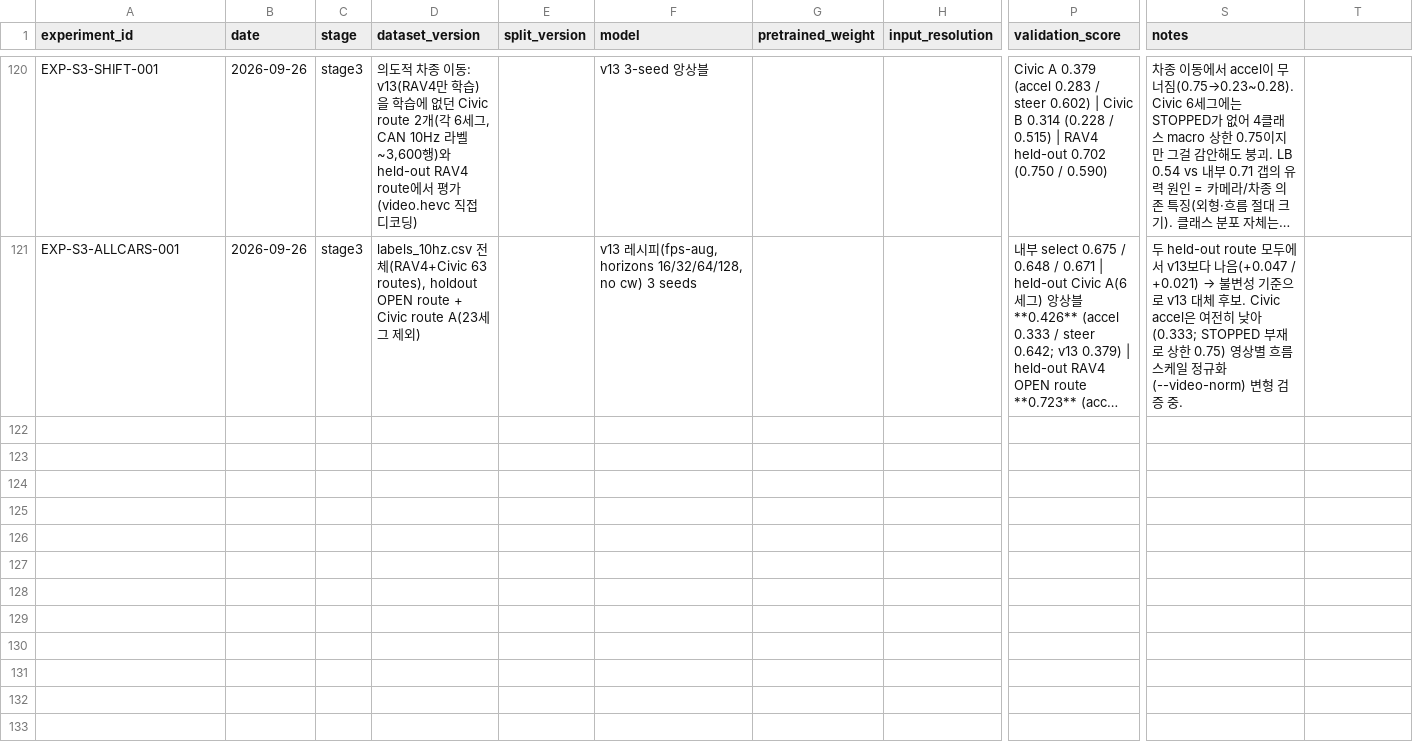
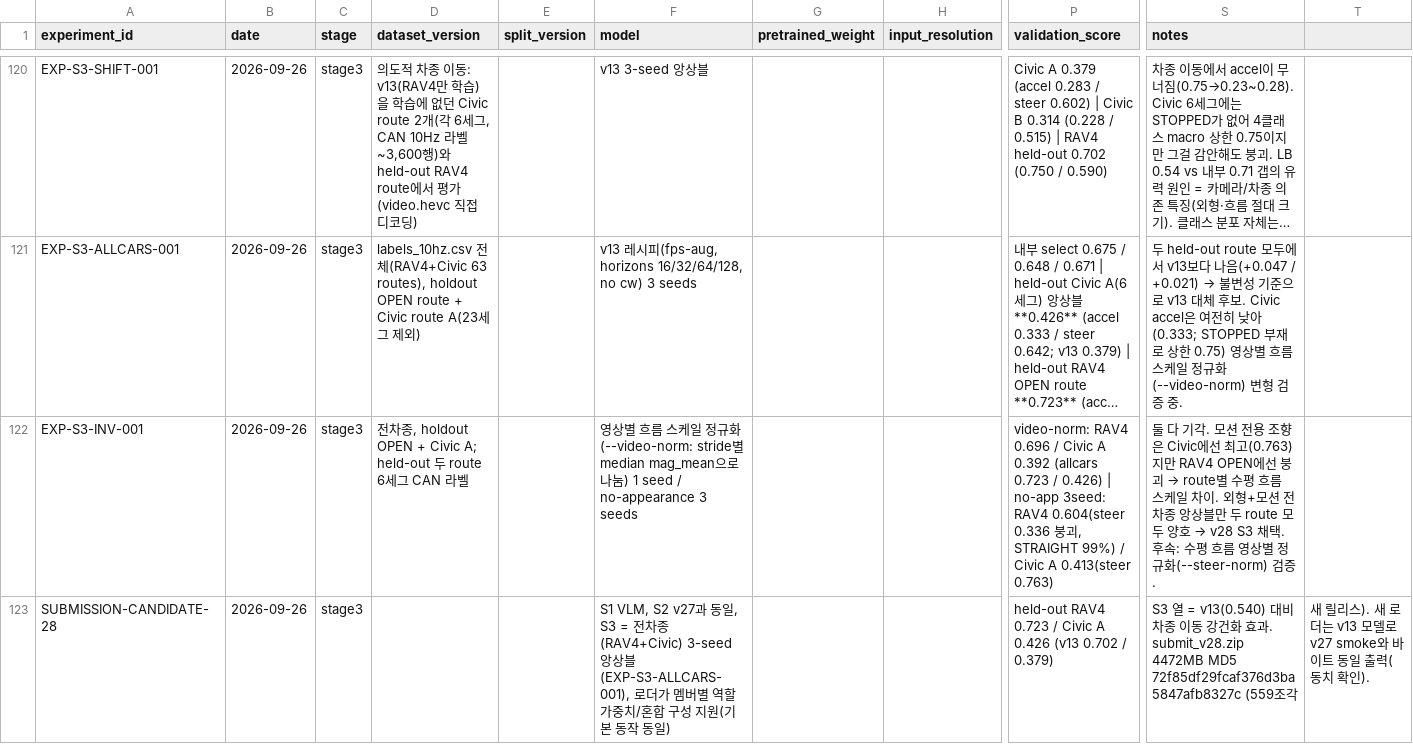
Before and after one commit to yoomstergotcha/blackbox-236753-experiments, a CSV file: experiments/experiment_log.csv, drawn as a sheet; only a part is shown, gaps mark what is left out; long unchanged cells end in …; rows hold the shown columns only; the diff names each change by its address in the sheet, - before the commit and + after, or states it on an @@ line.

```diff
--- a/experiments/experiment_log.csv
+++ b/experiments/experiment_log.csv
+row 122: EXP-S3-INV-001 | 2026-09-26 | stage3 | 전차종, holdout OPEN + Civic A; held-out 두 route 6세그 CAN 라벨 |  | 영상별 흐름 스케일 정규화(--video-norm: stride별 median mag_mean으로 나눔) 1 seed / no-appearance 3 seeds |  |  | video-norm: RAV4 0.696 / Civic A 0.392 (allcars 0.723 / 0.426) | no-app 3seed: RAV4 0.604(steer 0.336 붕괴, STRAIGHT 99%) / Civic A 0.413(steer 0.763) | 둘 다 기각. 모션 전용 조향은 Civic에선 최고(0.763)지만 RAV4 OPEN에선 붕괴 → route별 수평 흐름 스케일 차이. 외형+모션 전차종 앙상블만 두 route 모두 양호 → v28 S3 채택. 후속: 수평 흐름 영상별 정규화(--steer-norm) 검증.
+row 123: SUBMISSION-CANDIDATE-28 | 2026-09-26 | stage3 |  |  | S1 VLM, S2 v27과 동일, S3 = 전차종(RAV4+Civic) 3-seed 앙상블(EXP-S3-ALLCARS-001), 로더가 멤버별 역할 가중치/혼합 구성 지원(기본 동작 동일) |  |  | held-out RAV4 0.723 / Civic A 0.426 (v13 0.702 / 0.379) | S3 열 = v13(0.540) 대비 차종 이동 강건화 효과. submit_v28.zip 4472MB MD5 72f85df29fcaf376d3ba5847afb8327c (559조각 | 새 릴리스). 새 로더는 v13 모델로 v27 smoke와 바이트 동일 출력(동치 확인).
```
Also changed, not shown: 3 other files.
